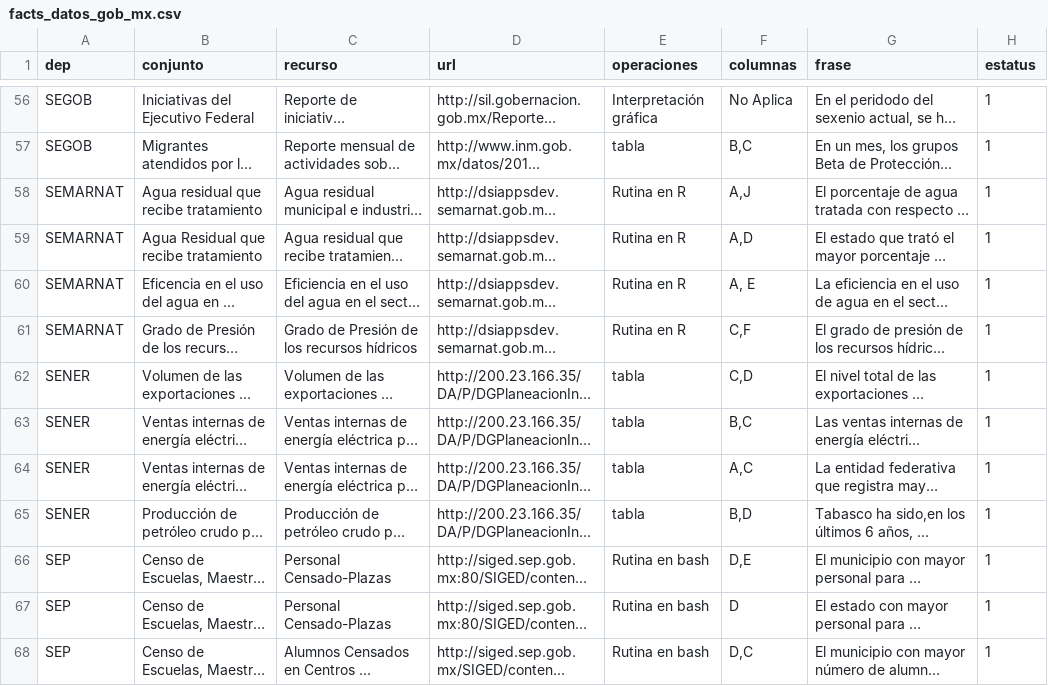
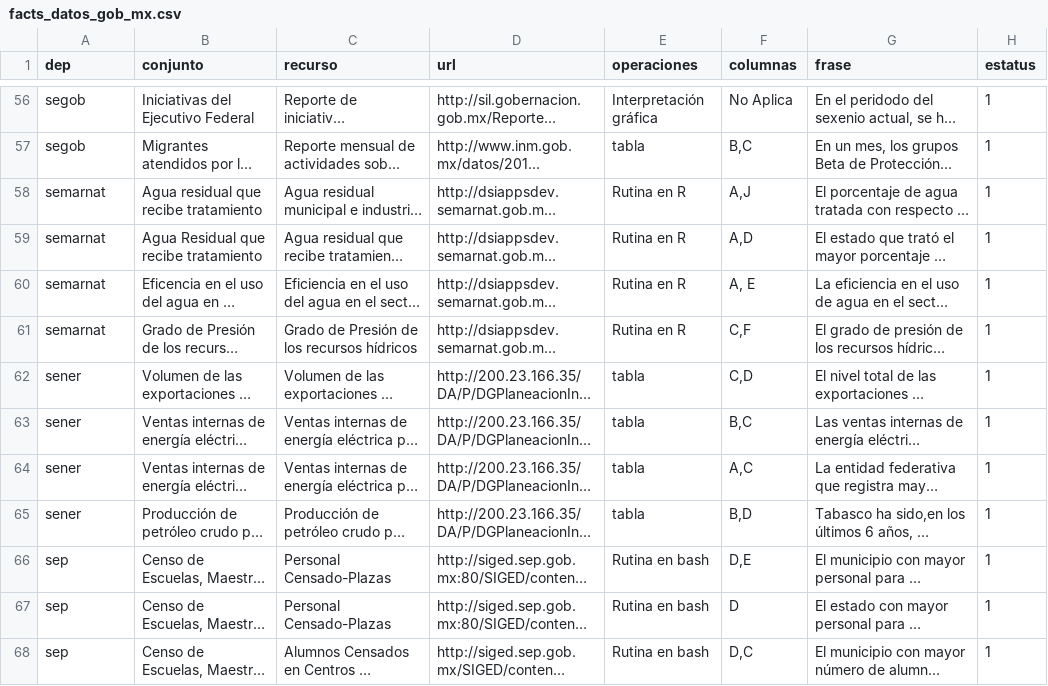
Before and after one commit to lromang/facts, a CSV file: facts_datos_gob_mx.csv, drawn as a sheet; only a part is shown, gaps mark what is left out; long unchanged cells end in …; the diff covers the shown part only; the diff names each change by its address in the sheet, - before the commit and + after, or states it on an @@ line.

```diff
--- a/facts_datos_gob_mx.csv
+++ b/facts_datos_gob_mx.csv
-A56:A57 (dep): SEGOB
+A56:A57 (dep): segob
-A58:A61 (dep): SEMARNAT
+A58:A61 (dep): semarnat
-A62:A65 (dep): SENER
+A62:A65 (dep): sener
-A66:A68 (dep): SEP
+A66:A68 (dep): sep
```
Also changed, not shown: 67 edited cells elsewhere in this file.
